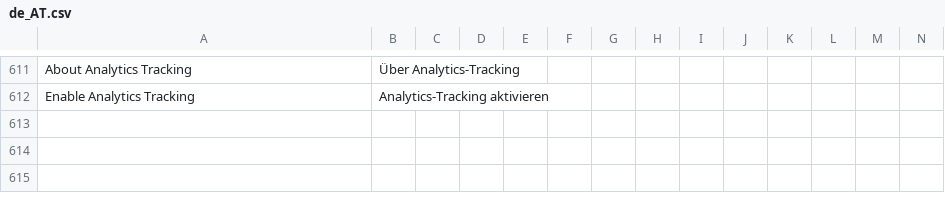
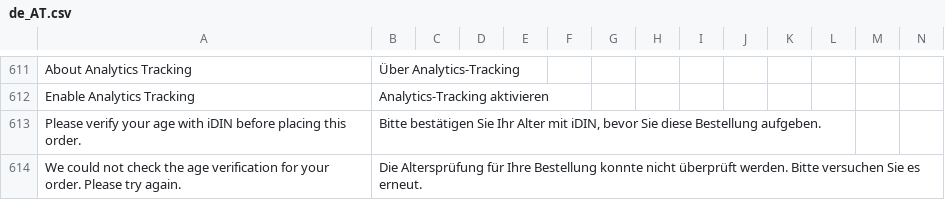
Before and after one commit to buckaroo-it/Magento2, a CSV file: i18n/de_AT.csv, drawn as a sheet; only a part is shown, gaps mark what is left out; rows hold the shown columns only; the diff names each change by its address in the sheet, - before the commit and + after, or states it on an @@ line.

Commit message:
BTI-1997 Check iDIN age verification when an order is placed
Use one iDIN requirement check for the checkout, order placement, giftcard and
voucher payments and the express buttons. Every cart item now counts, and the
cart page express buttons follow the cart contents.

```diff
--- a/i18n/de_AT.csv
+++ b/i18n/de_AT.csv
+row 613: Please verify your age with iDIN before placing this order. | Bitte bestätigen Sie Ihr Alter mit iDIN, bevor Sie diese Bestellung aufgeben.
+row 614: We could not check the age verification for your order. Please try again. | Die Altersprüfung für Ihre Bestellung konnte nicht überprüft werden. Bitte versuchen Sie es erneut.
```
Also changed, not shown: i18n/be_FR.csv, i18n/de_CH.csv, 23 other files.
